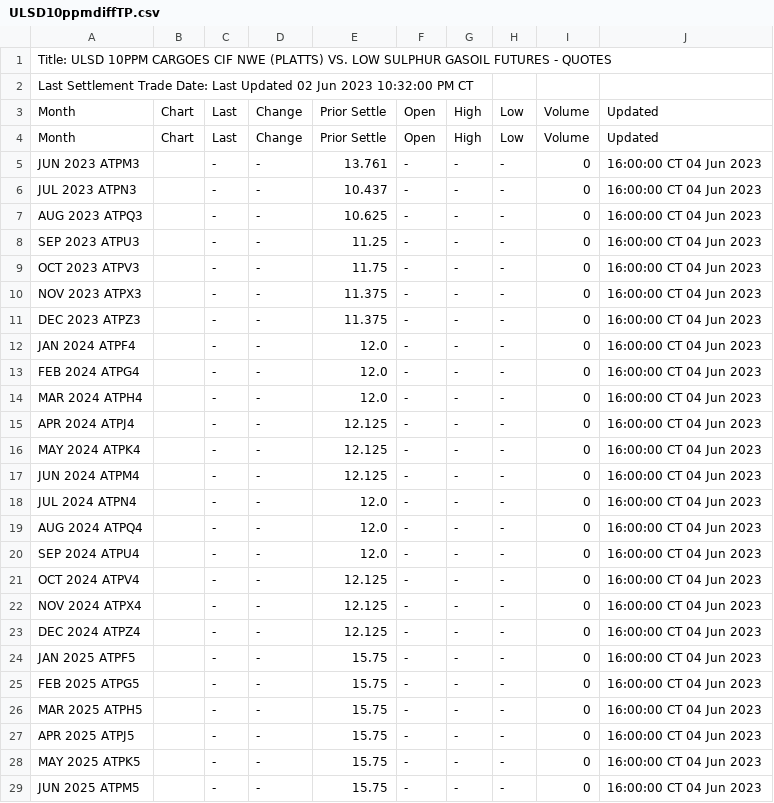
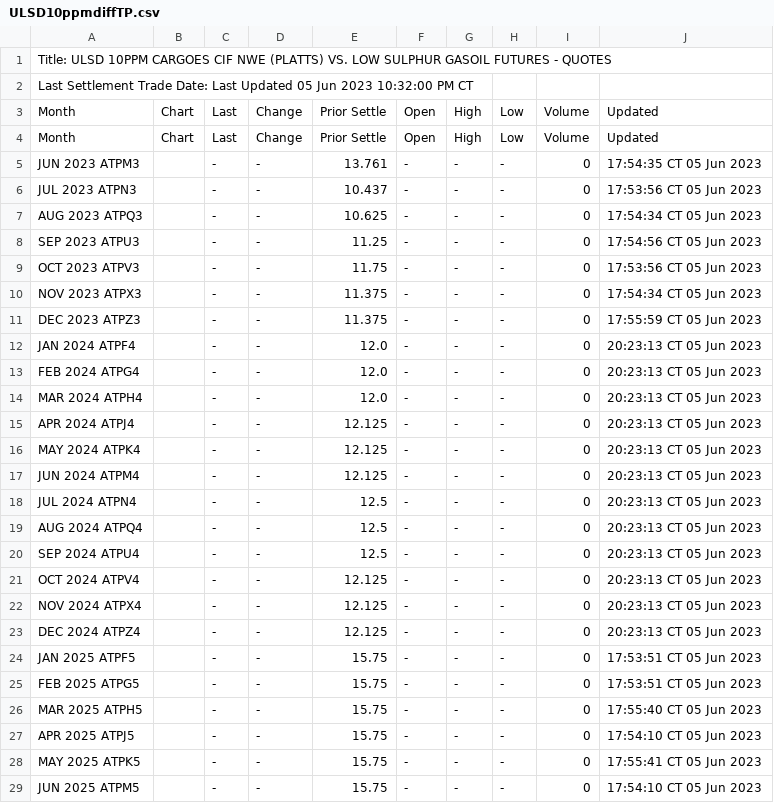
Before and after one commit to GBF-LTD/cmegroup, a CSV file: ULSD10ppmdiffTP.csv, drawn as a sheet; only a part is shown; the diff covers the shown part only.

Commit message:
update ULSD10ppmdiffTP.csv

```diff
--- a/ULSD10ppmdiffTP.csv
+++ b/ULSD10ppmdiffTP.csv
@@ -1,29 +1,29 @@
 Title: ULSD 10PPM CARGOES CIF NWE (PLATTS) VS. LOW SULPHUR GASOIL FUTURES - QUOTES
-Last Settlement Trade Date: Last Updated 02 Jun 2023 10:32:00 PM CT
+Last Settlement Trade Date: Last Updated 05 Jun 2023 10:32:00 PM CT
 Month,Chart,Last,Change,Prior Settle,Open,High,Low,Volume,Updated
 Month,Chart,Last,Change,Prior Settle,Open,High,Low,Volume,Updated
-JUN 2023 ATPM3,,-,-,13.761,-,-,-,0,16:00:00 CT  04 Jun 2023
-JUL 2023 ATPN3,,-,-,10.437,-,-,-,0,16:00:00 CT  04 Jun 2023
-AUG 2023 ATPQ3,,-,-,10.625,-,-,-,0,16:00:00 CT  04 Jun 2023
-SEP 2023 ATPU3,,-,-,11.25,-,-,-,0,16:00:00 CT  04 Jun 2023
-OCT 2023 ATPV3,,-,-,11.75,-,-,-,0,16:00:00 CT  04 Jun 2023
-NOV 2023 ATPX3,,-,-,11.375,-,-,-,0,16:00:00 CT  04 Jun 2023
-DEC 2023 ATPZ3,,-,-,11.375,-,-,-,0,16:00:00 CT  04 Jun 2023
-JAN 2024 ATPF4,,-,-,12.0,-,-,-,0,16:00:00 CT  04 Jun 2023
-FEB 2024 ATPG4,,-,-,12.0,-,-,-,0,16:00:00 CT  04 Jun 2023
-MAR 2024 ATPH4,,-,-,12.0,-,-,-,0,16:00:00 CT  04 Jun 2023
-APR 2024 ATPJ4,,-,-,12.125,-,-,-,0,16:00:00 CT  04 Jun 2023
-MAY 2024 ATPK4,,-,-,12.125,-,-,-,0,16:00:00 CT  04 Jun 2023
-JUN 2024 ATPM4,,-,-,12.125,-,-,-,0,16:00:00 CT  04 Jun 2023
-JUL 2024 ATPN4,,-,-,12.0,-,-,-,0,16:00:00 CT  04 Jun 2023
-AUG 2024 ATPQ4,,-,-,12.0,-,-,-,0,16:00:00 CT  04 Jun 2023
-SEP 2024 ATPU4,,-,-,12.0,-,-,-,0,16:00:00 CT  04 Jun 2023
-OCT 2024 ATPV4,,-,-,12.125,-,-,-,0,16:00:00 CT  04 Jun 2023
-NOV 2024 ATPX4,,-,-,12.125,-,-,-,0,16:00:00 CT  04 Jun 2023
-DEC 2024 ATPZ4,,-,-,12.125,-,-,-,0,16:00:00 CT  04 Jun 2023
-JAN 2025 ATPF5,,-,-,15.75,-,-,-,0,16:00:00 CT  04 Jun 2023
-FEB 2025 ATPG5,,-,-,15.75,-,-,-,0,16:00:00 CT  04 Jun 2023
-MAR 2025 ATPH5,,-,-,15.75,-,-,-,0,16:00:00 CT  04 Jun 2023
-APR 2025 ATPJ5,,-,-,15.75,-,-,-,0,16:00:00 CT  04 Jun 2023
-MAY 2025 ATPK5,,-,-,15.75,-,-,-,0,16:00:00 CT  04 Jun 2023
-JUN 2025 ATPM5,,-,-,15.75,-,-,-,0,16:00:00 CT  04 Jun 2023
+JUN 2023 ATPM3,,-,-,13.761,-,-,-,0,17:54:35 CT  05 Jun 2023
+JUL 2023 ATPN3,,-,-,10.437,-,-,-,0,17:53:56 CT  05 Jun 2023
+AUG 2023 ATPQ3,,-,-,10.625,-,-,-,0,17:54:34 CT  05 Jun 2023
+SEP 2023 ATPU3,,-,-,11.25,-,-,-,0,17:54:56 CT  05 Jun 2023
+OCT 2023 ATPV3,,-,-,11.75,-,-,-,0,17:53:56 CT  05 Jun 2023
+NOV 2023 ATPX3,,-,-,11.375,-,-,-,0,17:54:34 CT  05 Jun 2023
+DEC 2023 ATPZ3,,-,-,11.375,-,-,-,0,17:55:59 CT  05 Jun 2023
+JAN 2024 ATPF4,,-,-,12.0,-,-,-,0,20:23:13 CT  05 Jun 2023
+FEB 2024 ATPG4,,-,-,12.0,-,-,-,0,20:23:13 CT  05 Jun 2023
+MAR 2024 ATPH4,,-,-,12.0,-,-,-,0,20:23:13 CT  05 Jun 2023
+APR 2024 ATPJ4,,-,-,12.125,-,-,-,0,20:23:13 CT  05 Jun 2023
+MAY 2024 ATPK4,,-,-,12.125,-,-,-,0,20:23:13 CT  05 Jun 2023
+JUN 2024 ATPM4,,-,-,12.125,-,-,-,0,20:23:13 CT  05 Jun 2023
+JUL 2024 ATPN4,,-,-,12.5,-,-,-,0,20:23:13 CT  05 Jun 2023
+AUG 2024 ATPQ4,,-,-,12.5,-,-,-,0,20:23:13 CT  05 Jun 2023
+SEP 2024 ATPU4,,-,-,12.5,-,-,-,0,20:23:13 CT  05 Jun 2023
+OCT 2024 ATPV4,,-,-,12.125,-,-,-,0,20:23:13 CT  05 Jun 2023
+NOV 2024 ATPX4,,-,-,12.125,-,-,-,0,20:23:13 CT  05 Jun 2023
+DEC 2024 ATPZ4,,-,-,12.125,-,-,-,0,20:23:13 CT  05 Jun 2023
+JAN 2025 ATPF5,,-,-,15.75,-,-,-,0,17:53:51 CT  05 Jun 2023
+FEB 2025 ATPG5,,-,-,15.75,-,-,-,0,17:53:51 CT  05 Jun 2023
+MAR 2025 ATPH5,,-,-,15.75,-,-,-,0,17:55:40 CT  05 Jun 2023
+APR 2025 ATPJ5,,-,-,15.75,-,-,-,0,17:54:10 CT  05 Jun 2023
+MAY 2025 ATPK5,,-,-,15.75,-,-,-,0,17:55:41 CT  05 Jun 2023
+JUN 2025 ATPM5,,-,-,15.75,-,-,-,0,17:54:10 CT  05 Jun 2023
```
Also changed, not shown: 6 edited cells elsewhere in this file.
